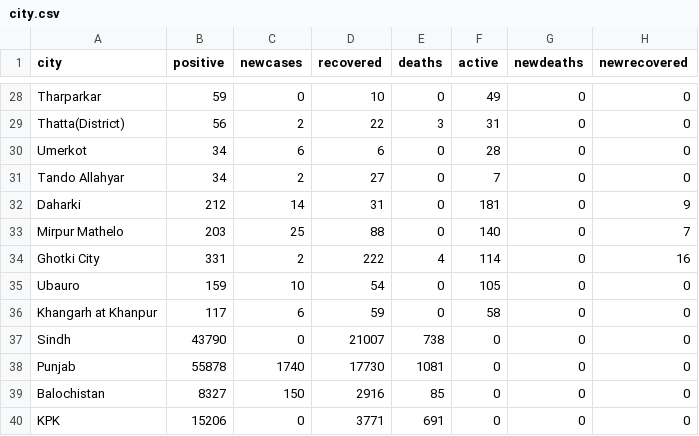
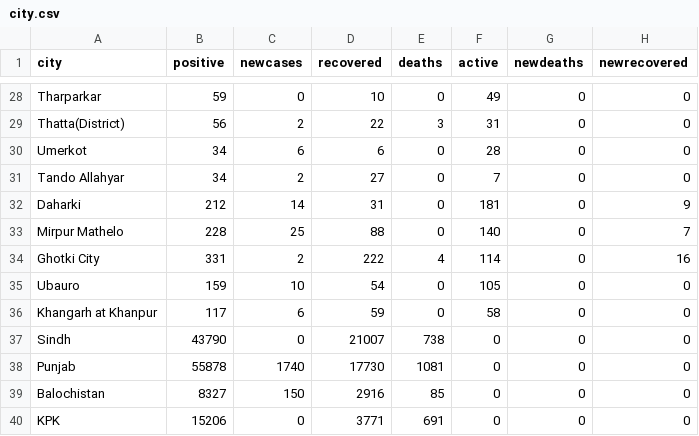
Before and after one commit to amantalreja/PAK-COVID, a CSV file: city.csv, drawn as a sheet; only a part is shown, gaps mark what is left out.

Commit message:
Update city.csv

```diff
--- a/city.csv
+++ b/city.csv
@@ -32,3 +32,3 @@ Tando Allahyar,34,2,27,0,7,0,0
 Daharki,212,14,31,0,181,0,9
-Mirpur Mathelo,203,25,88,0,140,0,7
+Mirpur Mathelo,228,25,88,0,140,0,7
 Ghotki City,331,2,222,4,114,0,16
```
